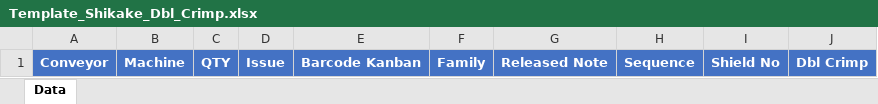
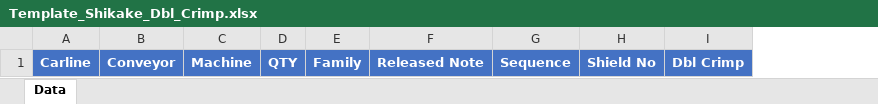
Before and after one commit to fntechnobit/jai_ekanban2, an Excel workbook: public/docs/Template_Shikake_Dbl_Crimp.xlsx, sheet Data, drawn as a sheet; values as stored, in another font and other column widths than the file's, no borders; removed rows and columns are numbered as before the commit, all else as after; the diff names each change by its address in the sheet, - before the commit and + after, or states it on an @@ line.

Commit message:
Refactor master imports to add carline and remove unused fields
Added 'carline' field to MasterShikake and MasterCircuit models and imports. Removed 'issue', 'barcode_kanban', and 'released_note' fields from models, configs, and import logic. Updated template configs and import header validation to match new column structure. Adjusted migration files to add 'carline' and remove deprecated columns from master tables. Updated related Excel templates and adjusted column indices in importers.

```diff
--- a/public/docs/Template_Shikake_Dbl_Crimp.xlsx (sheet Data)
+++ b/public/docs/Template_Shikake_Dbl_Crimp.xlsx (sheet Data)
+column A, row 1: Carline
-column D, row 1: Issue
-column E, row 1: Barcode Kanban
```
Also changed, not shown: public/docs/Template_Cutting.xlsx, public/docs/Template_Shikake_Bonder.xlsx, 17 other files.
